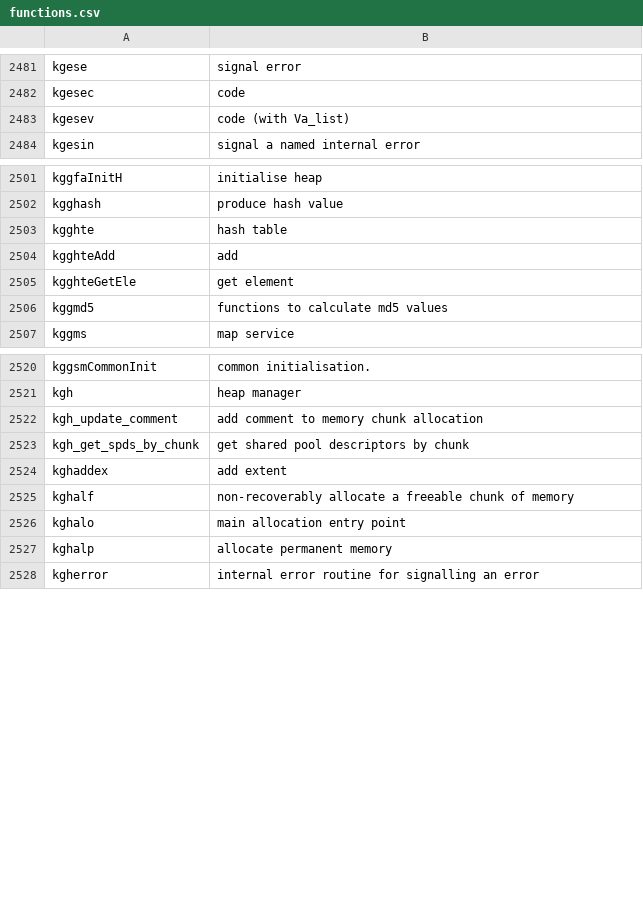
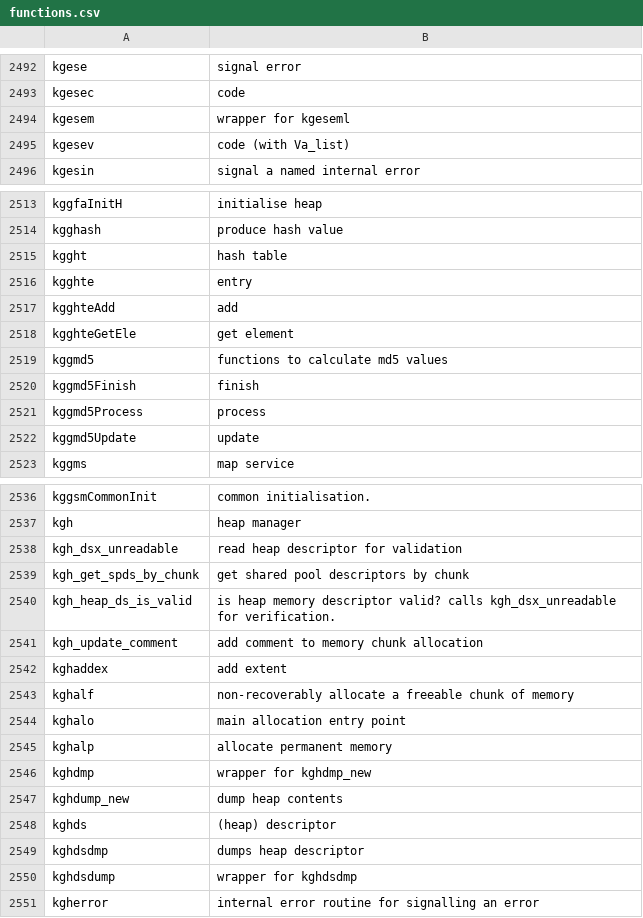
Before and after one commit to skoehler-soocs/ora_db_func_anno, a CSV file: functions.csv, drawn as a sheet; only a part is shown, gaps mark what is left out; the diff covers the shown part only.

```diff
--- a/functions.csv
+++ b/functions.csv
@@ -2482,2 +2493,3 @@ kgese|signal error
 kgesec|code
+kgesem|wrapper for kgeseml
 kgesev|code (with Va_list)
@@ -2502,3 +2514,4 @@ kggfaInitH|initialise heap
 kgghash|produce hash value
-kgghte|hash table
+kgght|hash table
+kgghte|entry
 kgghteAdd|add
@@ -2506,2 +2519,5 @@ kgghteGetEle|get element
 kggmd5|functions to calculate md5 values
+kggmd5Finish|finish
+kggmd5Process|process
+kggmd5Update|update
 kggms|map service
@@ -2521,4 +2537,6 @@ kggsmCommonInit|common initialisation.
 kgh|heap manager
-kgh_update_comment|add comment to memory chunk allocation
+kgh_dsx_unreadable|read heap descriptor for validation
 kgh_get_spds_by_chunk|get shared pool descriptors by chunk
+kgh_heap_ds_is_valid|is heap memory descriptor valid? calls kgh_dsx_unreadable for verification.
+kgh_update_comment|add comment to memory chunk allocation
 kghaddex|add extent
@@ -2527,2 +2545,7 @@ kghalo|main allocation entry point
 kghalp|allocate permanent memory
+kghdmp|wrapper for kghdmp_new
+kghdump_new|dump heap contents
+kghds|(heap) descriptor
+kghdsdmp|dumps heap descriptor
+kghdsdump|wrapper for kghdsdmp
 kgherror|internal error routine for signalling an error
```
Also changed, not shown: 28 added rows and 5 edited cells elsewhere in this file.
